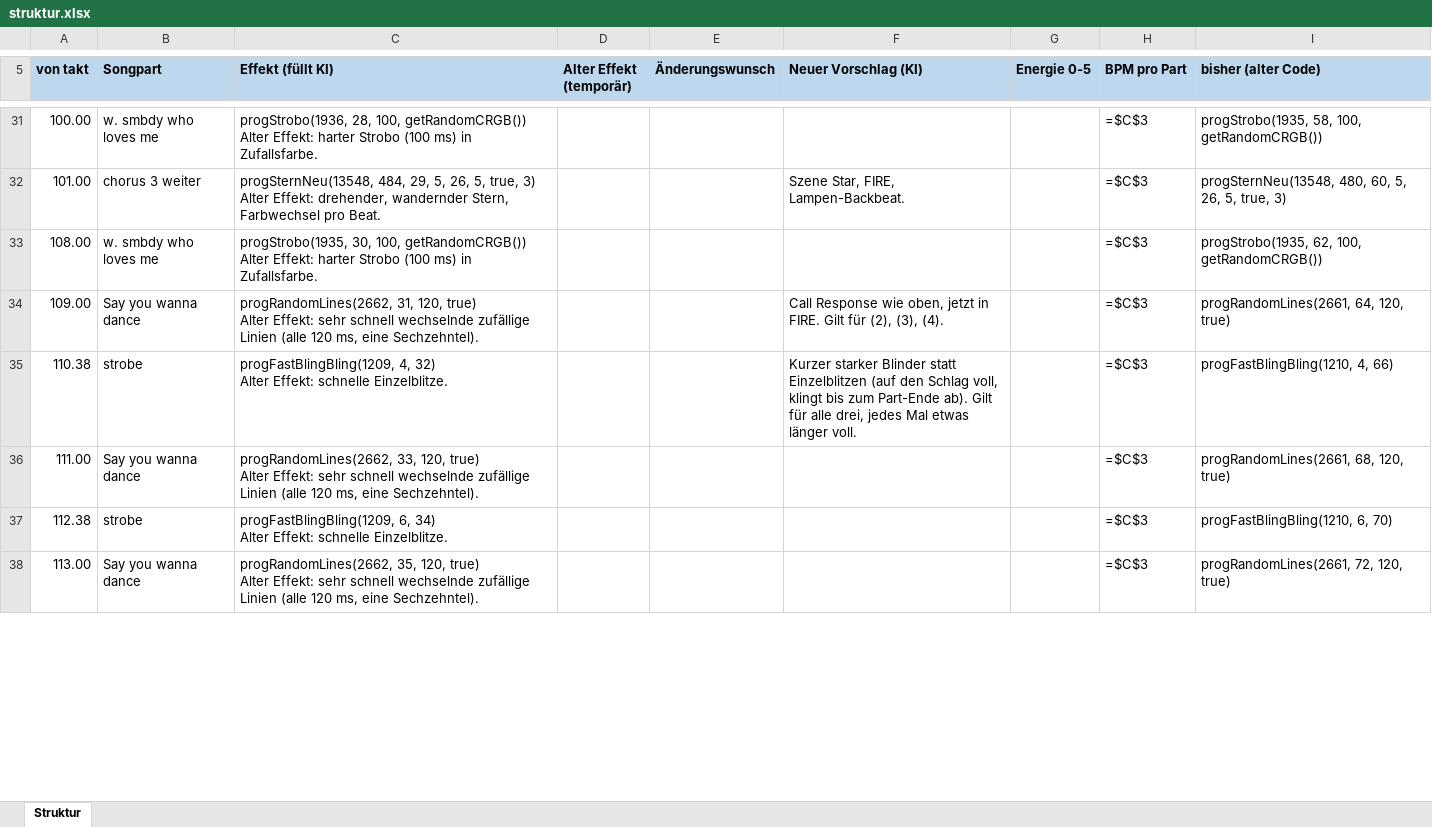
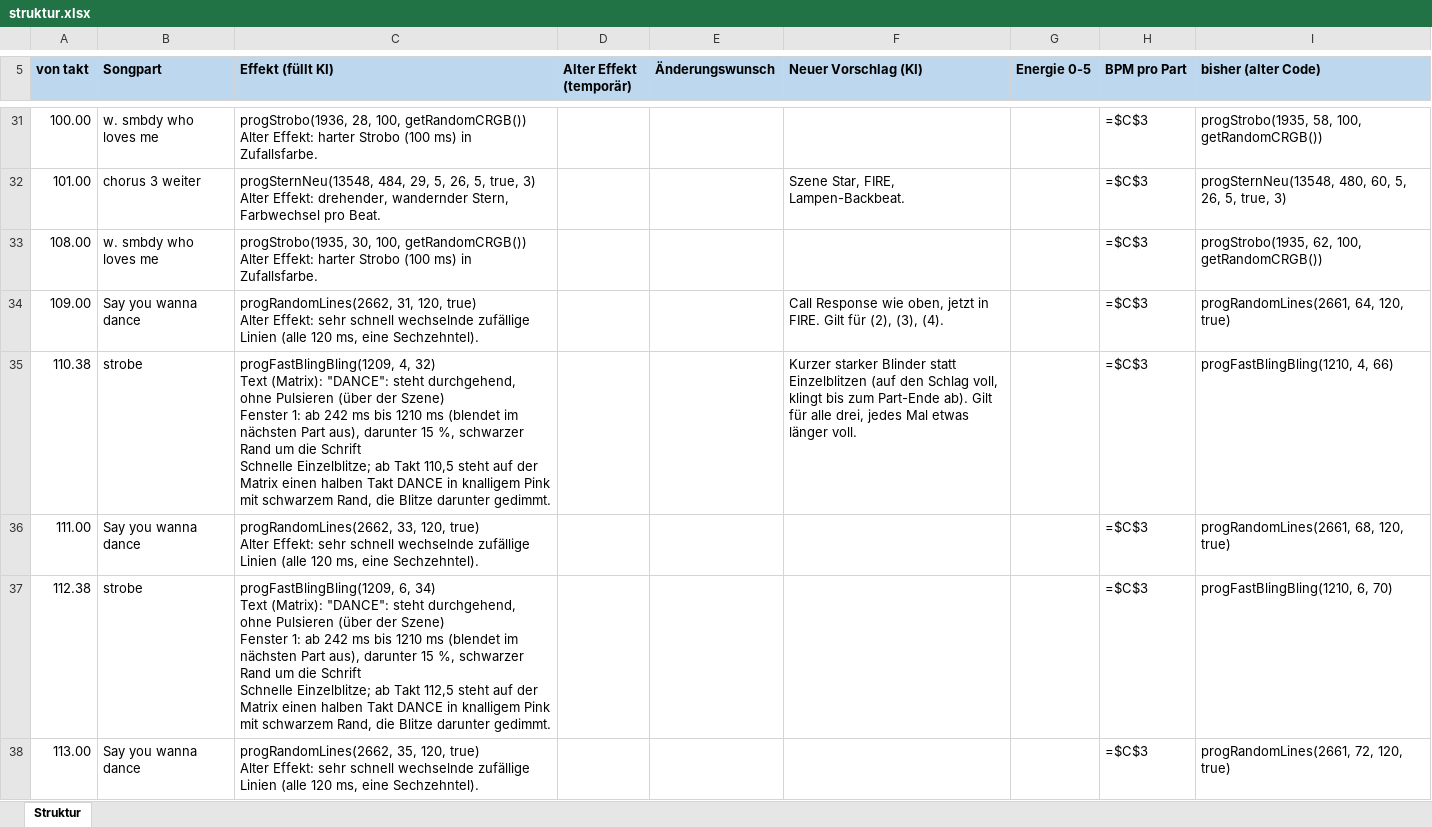
Before and after one commit to just4phil/LED-GIT_on_YULC, an Excel workbook: songs/IWannaDanceWithSomebody_v1/quelle/struktur.xlsx, sheet Struktur, drawn as a sheet; only a part is shown, gaps mark what is left out; values as stored, in another font and other column widths than the file's, no borders; formulas without a stored value are shown as written; ↵ is a line break in a cell; the diff covers the shown part only; the diff names each change by its address in the sheet, - before the commit and + after, or states it on an @@ line.

```diff
--- a/songs/IWannaDanceWithSomebody_v1/quelle/struktur.xlsx (sheet Struktur)
+++ b/songs/IWannaDanceWithSomebody_v1/quelle/struktur.xlsx (sheet Struktur)
-C35 (Effekt (füllt KI)): …4, 32) ↵ Alter Effekt: schnelle Einzelblitze.
+C35 (Effekt (füllt KI)): …4, 32) ↵ Text (Matrix): "DANCE": steht durchgehend, ohne Pulsieren (über der Szene) ↵ Fenster 1: ab 242 ms bis 1210 ms (blendet im nächsten Part aus), darunter 15 %, schwarzer Rand um die Schrift ↵ Schnelle Einzelblitze; ab Takt 110,5 steht auf der Matrix einen halben Takt DANCE in knalligem Pink mit schwarzem Rand, die Blitze darunter gedimmt.
-C37 (Effekt (füllt KI)): …6, 34) ↵ Alter Effekt: schnelle Einzelblitze.
+C37 (Effekt (füllt KI)): …6, 34) ↵ Text (Matrix): "DANCE": steht durchgehend, ohne Pulsieren (über der Szene) ↵ Fenster 1: ab 242 ms bis 1210 ms (blendet im nächsten Part aus), darunter 15 %, schwarzer Rand um die Schrift ↵ Schnelle Einzelblitze; ab Takt 112,5 steht auf der Matrix einen halben Takt DANCE in knalligem Pink mit schwarzem Rand, die Blitze darunter gedimmt.
```
Also changed, not shown: 2 edited cells elsewhere in this sheet, 7 other files.
